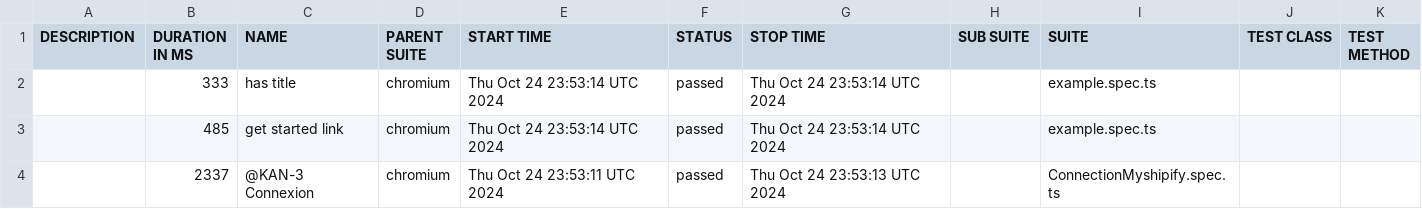
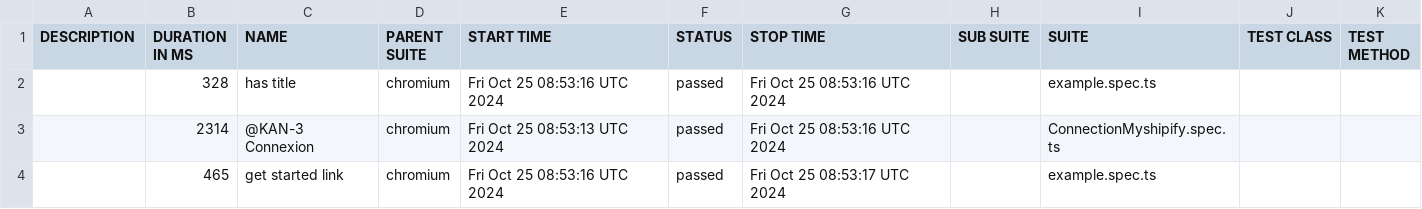
Before and after one commit to awatagiltoo1/myshopifyTest, a CSV file: data/suites.csv, drawn as a sheet.

```diff
--- a/data/suites.csv
+++ b/data/suites.csv
@@ -1,4 +1,4 @@
 "DESCRIPTION","DURATION IN MS","NAME","PARENT SUITE","START TIME","STATUS","STOP TIME","SUB SUITE","SUITE","TEST CLASS","TEST METHOD"
-"","333","has title","chromium","Thu Oct 24 23:53:14 UTC 2024","passed","Thu Oct 24 23:53:14 UTC 2024","","example.spec.ts","",""
-"","485","get started link","chromium","Thu Oct 24 23:53:14 UTC 2024","passed","Thu Oct 24 23:53:14 UTC 2024","","example.spec.ts","",""
-"","2337","@KAN-3 Connexion","chromium","Thu Oct 24 23:53:11 UTC 2024","passed","Thu Oct 24 23:53:13 UTC 2024","","ConnectionMyshipify.spec.ts","",""
+"","328","has title","chromium","Fri Oct 25 08:53:16 UTC 2024","passed","Fri Oct 25 08:53:16 UTC 2024","","example.spec.ts","",""
+"","2314","@KAN-3 Connexion","chromium","Fri Oct 25 08:53:13 UTC 2024","passed","Fri Oct 25 08:53:16 UTC 2024","","ConnectionMyshipify.spec.ts","",""
+"","465","get started link","chromium","Fri Oct 25 08:53:16 UTC 2024","passed","Fri Oct 25 08:53:17 UTC 2024","","example.spec.ts","",""
```
Also changed, not shown: 20 other files.
